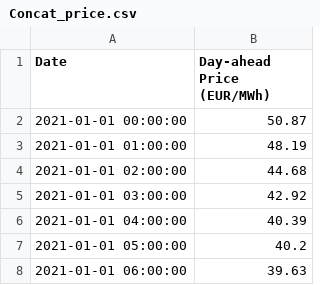
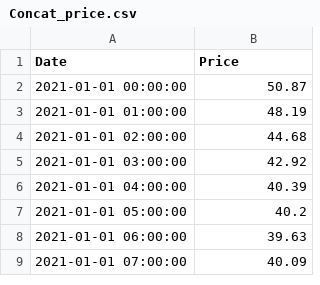
Before and after one commit to PierreG25/Spot-analysis, a CSV file: data/clean/exploitable/Concat_price.csv, drawn as a sheet; only a part is shown; the shorter side is filled out with more unchanged rows.

```diff
--- a/data/clean/exploitable/Concat_price.csv
+++ b/data/clean/exploitable/Concat_price.csv
@@ -1,2 +1,2 @@
-Date,Day-ahead Price (EUR/MWh)
+Date,Price
 2021-01-01 00:00:00,50.87
```
Also changed, not shown: data/clean/exploitable/Concat_load.csv, 8 other files.
